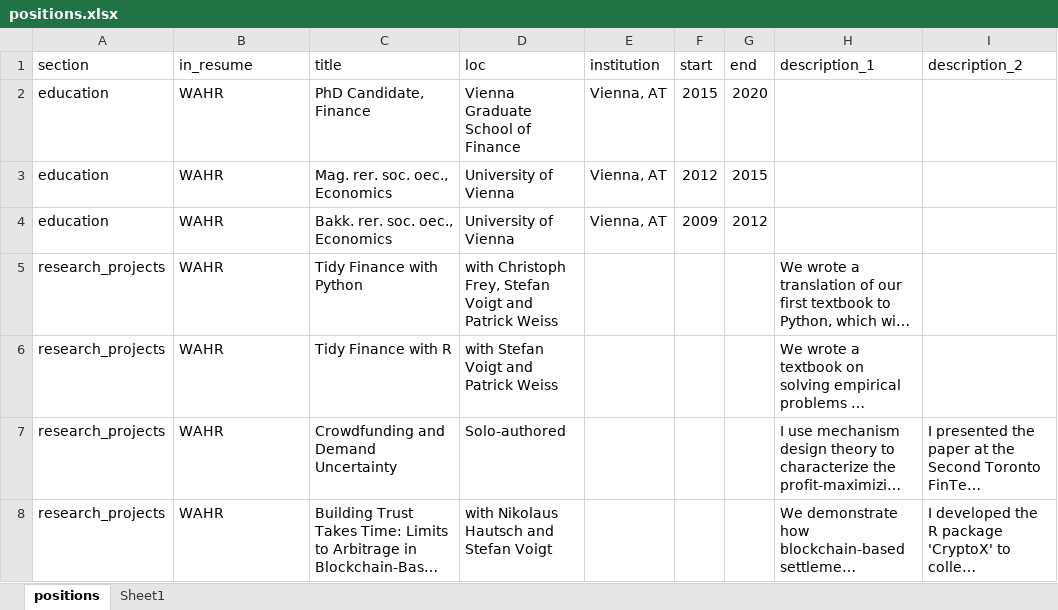
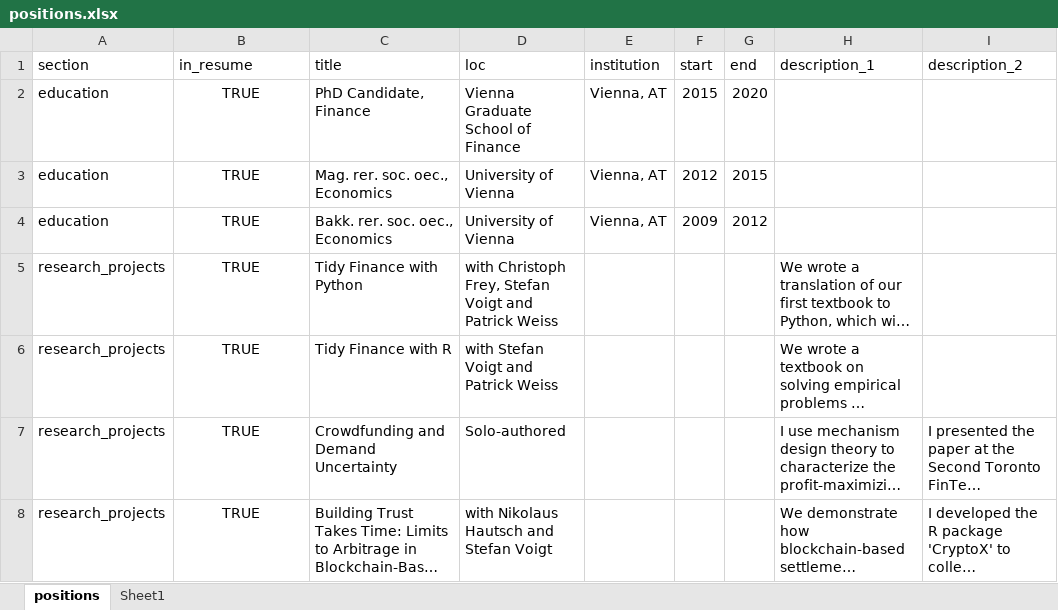
Before and after one commit to christophscheuch/cv, an Excel workbook: positions.xlsx, sheet positions, drawn as a sheet; only a part is shown; long unchanged cells end in …; values as stored, in another font and other column widths than the file's, no borders; table styles not drawn; the diff covers the shown part only; the diff names each change by its address in the sheet, - before the commit and + after, or states it on an @@ line.

```diff
--- a/positions.xlsx (sheet positions)
+++ b/positions.xlsx (sheet positions)
-B2:B8 (in_resume): WAHR
+B2:B8 (in_resume): TRUE
-B2:B8 alignment: left
+B2:B8 alignment: center
```
Also changed, not shown: 42 edited cells and cell formats elsewhere in this sheet, 5 other files.
